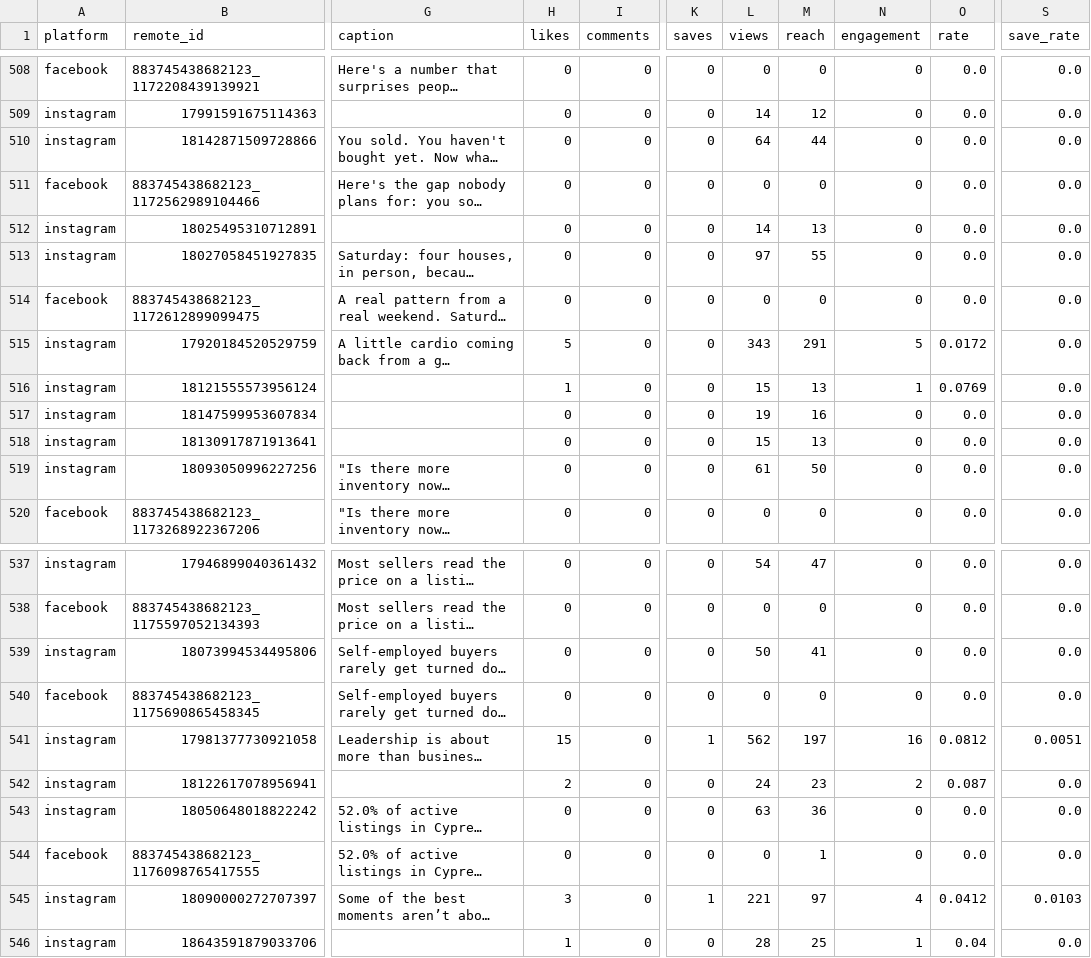
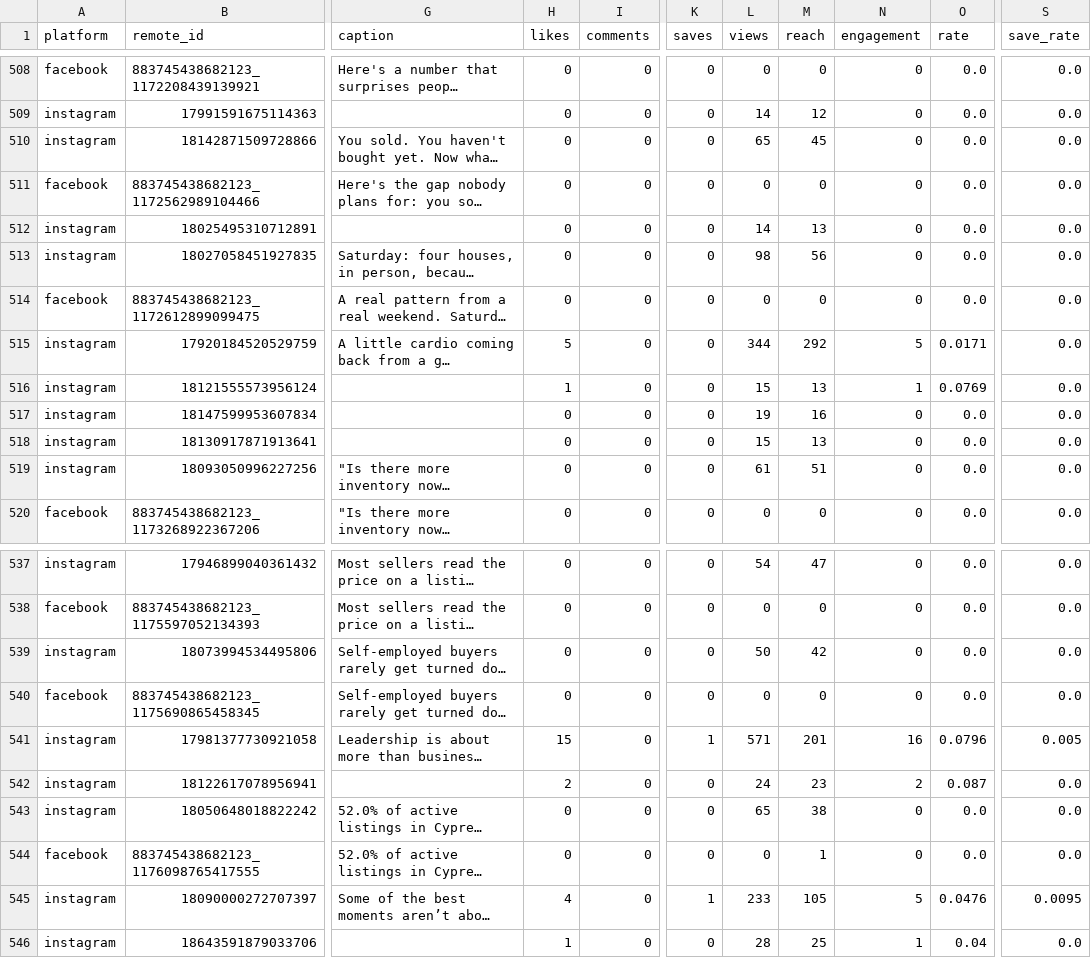
Before and after one commit to memorialdinh/memo-social-bot, a CSV file: data/posts.csv, drawn as a sheet; only a part is shown, gaps mark what is left out; long unchanged cells end in …; the diff covers the shown part only; the diff names each change by its address in the sheet, - before the commit and + after, or states it on an @@ line.

```diff
--- a/data/posts.csv
+++ b/data/posts.csv
-L510 (views): 64
+L510 (views): 65
-M510 (reach): 44
+M510 (reach): 45
-L513 (views): 97
+L513 (views): 98
-M513 (reach): 55
+M513 (reach): 56
-L515 (views): 343
+L515 (views): 344
-M515 (reach): 291
+M515 (reach): 292
-O515 (rate): 0.0172
+O515 (rate): 0.0171
-M519 (reach): 50
+M519 (reach): 51
-M539 (reach): 41
+M539 (reach): 42
-L541 (views): 562
+L541 (views): 571
-M541 (reach): 197
+M541 (reach): 201
-O541 (rate): 0.0812
+O541 (rate): 0.0796
-S541 (save_rate): 0.0051
+S541 (save_rate): 0.005
-L543 (views): 63
+L543 (views): 65
-M543 (reach): 36
+M543 (reach): 38
-H545 (likes): 3
+H545 (likes): 4
-L545 (views): 221
+L545 (views): 233
-M545 (reach): 97
+M545 (reach): 105
-N545 (engagement): 4
+N545 (engagement): 5
-O545 (rate): 0.0412
+O545 (rate): 0.0476
-S545 (save_rate): 0.0103
+S545 (save_rate): 0.0095
```
Also changed, not shown: 2 added rows and 29 edited cells elsewhere in this file, data/followers.csv, 3 other files.
